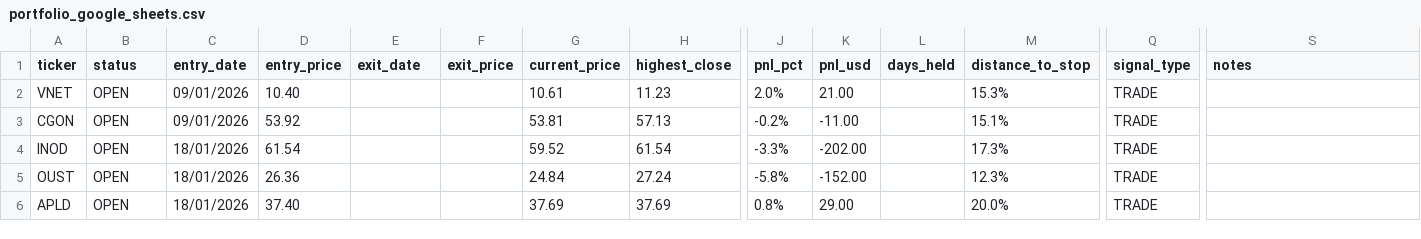
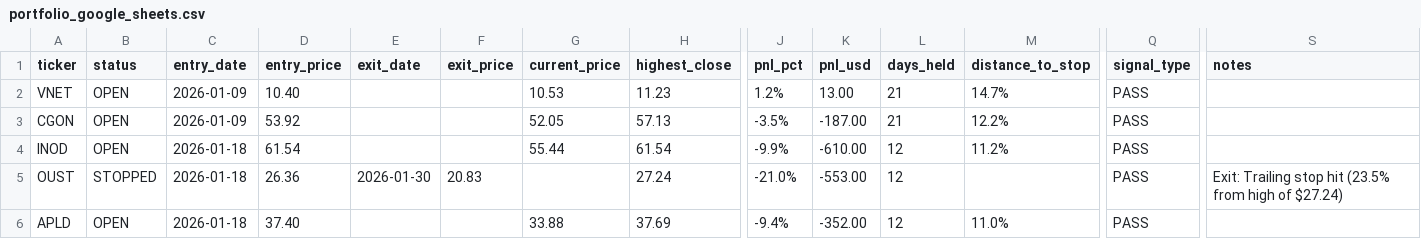
Before and after one commit to Amigo100/bos_momentum_scanner, a CSV file: trades/portfolio_google_sheets.csv, drawn as a sheet; only a part is shown, gaps mark what is left out; the diff covers the shown part only; the diff names each change by its address in the sheet, - before the commit and + after, or states it on an @@ line.

```diff
--- a/trades/portfolio_google_sheets.csv
+++ b/trades/portfolio_google_sheets.csv
-C2:C3 (entry_date): 09/01/2026
+C2:C3 (entry_date): 2026-01-09
-G2 (current_price): 10.61
+G2 (current_price): 10.53
-J2 (pnl_pct): 2.0%
+J2 (pnl_pct): 1.2%
-K2 (pnl_usd): 21.00
+K2 (pnl_usd): 13.00
-L2:L3 (days_held): (empty)
+L2:L3 (days_held): 21
-M2 (distance_to_stop): 15.3%
+M2 (distance_to_stop): 14.7%
-Q2:Q6 (signal_type): TRADE
+Q2:Q6 (signal_type): PASS
-G3 (current_price): 53.81
+G3 (current_price): 52.05
-J3 (pnl_pct): -0.2%
+J3 (pnl_pct): -3.5%
-K3 (pnl_usd): -11.00
+K3 (pnl_usd): -187.00
-M3 (distance_to_stop): 15.1%
+M3 (distance_to_stop): 12.2%
-C4:C6 (entry_date): 18/01/2026
+C4:C6 (entry_date): 2026-01-18
-G4 (current_price): 59.52
+G4 (current_price): 55.44
-J4 (pnl_pct): -3.3%
+J4 (pnl_pct): -9.9%
-K4 (pnl_usd): -202.00
+K4 (pnl_usd): -610.00
-L4:L6 (days_held): (empty)
+L4:L6 (days_held): 12
-M4 (distance_to_stop): 17.3%
+M4 (distance_to_stop): 11.2%
-B5 (status): OPEN
+B5 (status): STOPPED
-E5 (exit_date): (empty)
+E5 (exit_date): 2026-01-30
-F5 (exit_price): (empty)
+F5 (exit_price): 20.83
-G5 (current_price): 24.84
+G5 (current_price): (empty)
-J5 (pnl_pct): -5.8%
+J5 (pnl_pct): -21.0%
-K5 (pnl_usd): -152.00
+K5 (pnl_usd): -553.00
-M5 (distance_to_stop): 12.3%
+M5 (distance_to_stop): (empty)
-S5 (notes): (empty)
+S5 (notes): Exit: Trailing stop hit (23.5% from high of $27.24)
-G6 (current_price): 37.69
+G6 (current_price): 33.88
-J6 (pnl_pct): 0.8%
+J6 (pnl_pct): -9.4%
-K6 (pnl_usd): 29.00
+K6 (pnl_usd): -352.00
-M6 (distance_to_stop): 20.0%
+M6 (distance_to_stop): 11.0%
```
Also changed, not shown: 38 edited cells elsewhere in this file, trades/analysis_log.csv, trades/portfolio.csv, 26 other files.
